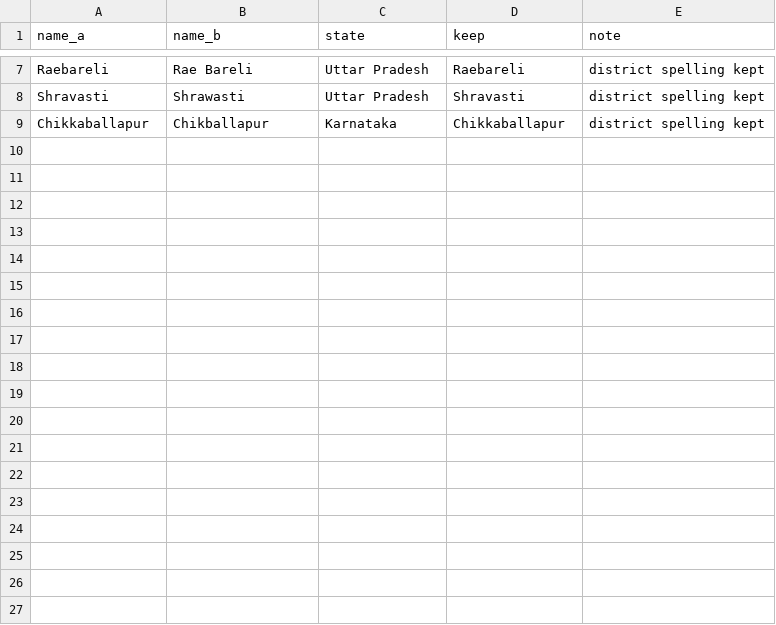
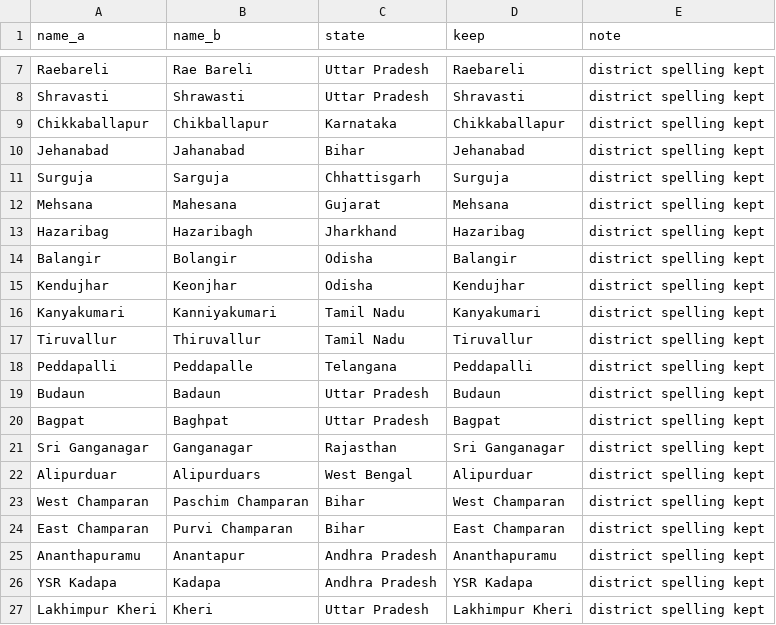
Before and after one commit to oitee/torko, a TSV file: tags/places/data/same_place.tsv, drawn as a sheet; only a part is shown, gaps mark what is left out.

Commit message:
Keep eighteen more places as one tag when the district and the seat spell the name differently

```diff
--- a/tags/places/data/same_place.tsv
+++ b/tags/places/data/same_place.tsv
@@ -9 +9,19 @@ Shravasti	Shrawasti	Uttar Pradesh	Shravasti	district spelling kept
 Chikkaballapur	Chikballapur	Karnataka	Chikkaballapur	district spelling kept
+Jehanabad	Jahanabad	Bihar	Jehanabad	district spelling kept
+Surguja	Sarguja	Chhattisgarh	Surguja	district spelling kept
+Mehsana	Mahesana	Gujarat	Mehsana	district spelling kept
+Hazaribag	Hazaribagh	Jharkhand	Hazaribag	district spelling kept
+Balangir	Bolangir	Odisha	Balangir	district spelling kept
+Kendujhar	Keonjhar	Odisha	Kendujhar	district spelling kept
+Kanyakumari	Kanniyakumari	Tamil Nadu	Kanyakumari	district spelling kept
+Tiruvallur	Thiruvallur	Tamil Nadu	Tiruvallur	district spelling kept
+Peddapalli	Peddapalle	Telangana	Peddapalli	district spelling kept
+Budaun	Badaun	Uttar Pradesh	Budaun	district spelling kept
+Bagpat	Baghpat	Uttar Pradesh	Bagpat	district spelling kept
+Sri Ganganagar	Ganganagar	Rajasthan	Sri Ganganagar	district spelling kept
+Alipurduar	Alipurduars	West Bengal	Alipurduar	district spelling kept
+West Champaran	Paschim Champaran	Bihar	West Champaran	district spelling kept
+East Champaran	Purvi Champaran	Bihar	East Champaran	district spelling kept
+Ananthapuramu	Anantapur	Andhra Pradesh	Ananthapuramu	district spelling kept
+YSR Kadapa	Kadapa	Andhra Pradesh	YSR Kadapa	district spelling kept
+Lakhimpur Kheri	Kheri	Uttar Pradesh	Lakhimpur Kheri	district spelling kept
```
Also changed, not shown: tags/places/data/extra_aliases.tsv, tags/places/results/place_sources.tsv, 5 other files.
